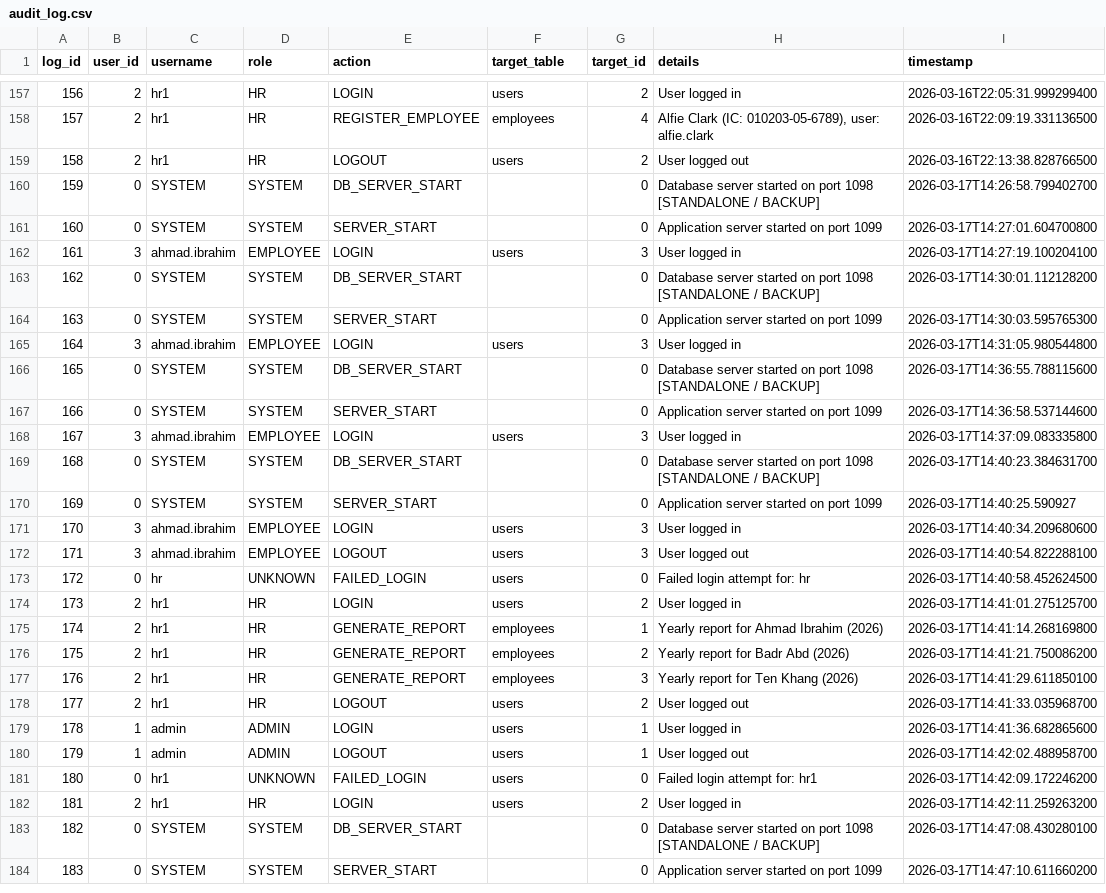
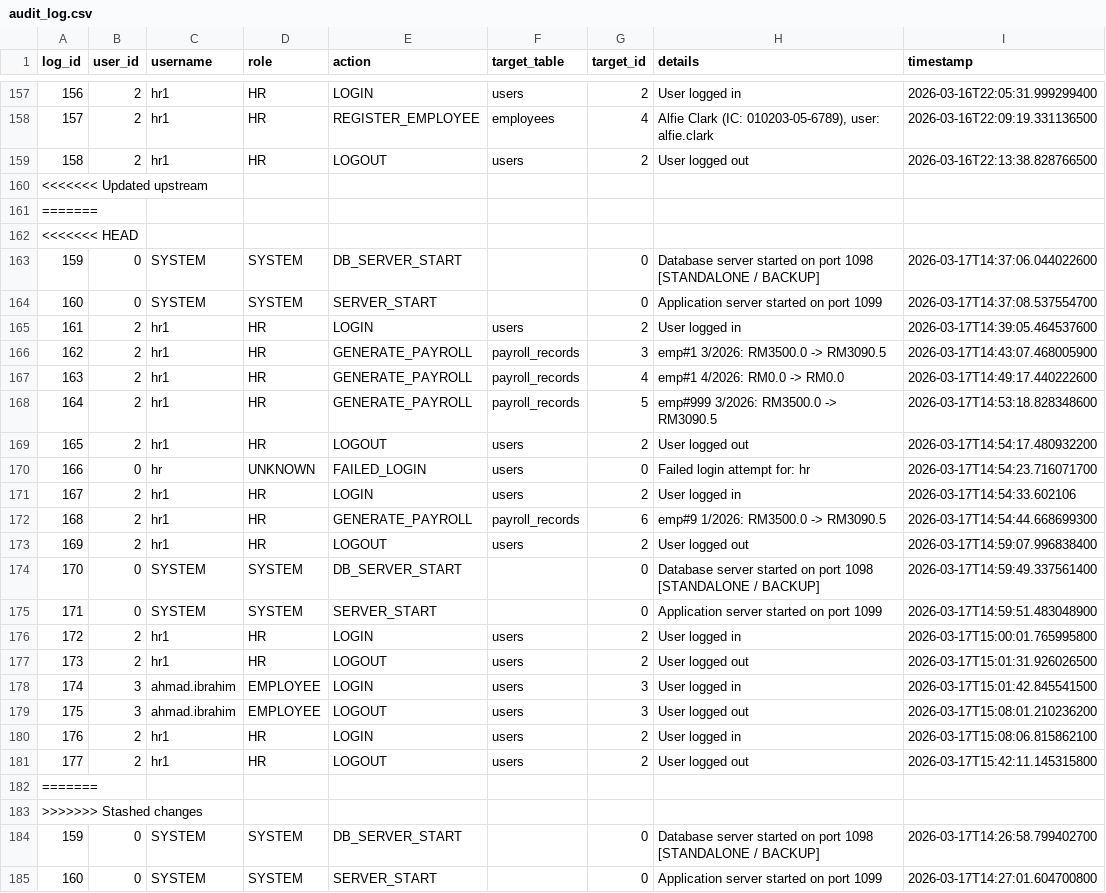
Before and after one commit to AlfieMBClark/DCOMS_Assignment, a CSV file: BHEL_HRM_System_New/BHEL_HRM/data/audit_log.csv, drawn as a sheet; only a part is shown, gaps mark what is left out; the shorter side is filled out with more unchanged rows; the diff covers the shown part only; the diff names each change by its address in the sheet, - before the commit and + after, or states it on an @@ line.

```diff
--- a/BHEL_HRM_System_New/BHEL_HRM/data/audit_log.csv
+++ b/BHEL_HRM_System_New/BHEL_HRM/data/audit_log.csv
+row 160: <<<<<<< Updated upstream
+row 161: =======
+row 162: <<<<<<< HEAD
+row 163: 159 | 0 | SYSTEM | SYSTEM | DB_SERVER_START |  | 0 | Database server started on port 1098 [STANDALONE / BACKUP] | 2026-03-17T14:37:06.044022600
+row 164: 160 | 0 | SYSTEM | SYSTEM | SERVER_START |  | 0 | Application server started on port 1099 | 2026-03-17T14:37:08.537554700
+row 165: 161 | 2 | hr1 | HR | LOGIN | users | 2 | User logged in | 2026-03-17T14:39:05.464537600
+row 166: 162 | 2 | hr1 | HR | GENERATE_PAYROLL | payroll_records | 3 | emp#1 3/2026: RM3500.0 -> RM3090.5 | 2026-03-17T14:43:07.468005900
+row 167: 163 | 2 | hr1 | HR | GENERATE_PAYROLL | payroll_records | 4 | emp#1 4/2026: RM0.0 -> RM0.0 | 2026-03-17T14:49:17.440222600
+row 168: 164 | 2 | hr1 | HR | GENERATE_PAYROLL | payroll_records | 5 | emp#999 3/2026: RM3500.0 -> RM3090.5 | 2026-03-17T14:53:18.828348600
+row 169: 165 | 2 | hr1 | HR | LOGOUT | users | 2 | User logged out | 2026-03-17T14:54:17.480932200
+row 170: 166 | 0 | hr | UNKNOWN | FAILED_LOGIN | users | 0 | Failed login attempt for: hr | 2026-03-17T14:54:23.716071700
+row 171: 167 | 2 | hr1 | HR | LOGIN | users | 2 | User logged in | 2026-03-17T14:54:33.602106
+row 172: 168 | 2 | hr1 | HR | GENERATE_PAYROLL | payroll_records | 6 | emp#9 1/2026: RM3500.0 -> RM3090.5 | 2026-03-17T14:54:44.668699300
+row 173: 169 | 2 | hr1 | HR | LOGOUT | users | 2 | User logged out | 2026-03-17T14:59:07.996838400
+row 174: 170 | 0 | SYSTEM | SYSTEM | DB_SERVER_START |  | 0 | Database server started on port 1098 [STANDALONE / BACKUP] | 2026-03-17T14:59:49.337561400
+row 175: 171 | 0 | SYSTEM | SYSTEM | SERVER_START |  | 0 | Application server started on port 1099 | 2026-03-17T14:59:51.483048900
+row 176: 172 | 2 | hr1 | HR | LOGIN | users | 2 | User logged in | 2026-03-17T15:00:01.765995800
+row 177: 173 | 2 | hr1 | HR | LOGOUT | users | 2 | User logged out | 2026-03-17T15:01:31.926026500
+row 178: 174 | 3 | ahmad.ibrahim | EMPLOYEE | LOGIN | users | 3 | User logged in | 2026-03-17T15:01:42.845541500
+row 179: 175 | 3 | ahmad.ibrahim | EMPLOYEE | LOGOUT | users | 3 | User logged out | 2026-03-17T15:08:01.210236200
+row 180: 176 | 2 | hr1 | HR | LOGIN | users | 2 | User logged in | 2026-03-17T15:08:06.815862100
+row 181: 177 | 2 | hr1 | HR | LOGOUT | users | 2 | User logged out | 2026-03-17T15:42:11.145315800
+row 182: =======
+row 183: >>>>>>> Stashed changes
```
Also changed, not shown: 4 added rows elsewhere in this file, BHEL_HRM_System_New/BHEL_HRM/data/payroll_records.csv, 33 other files.
